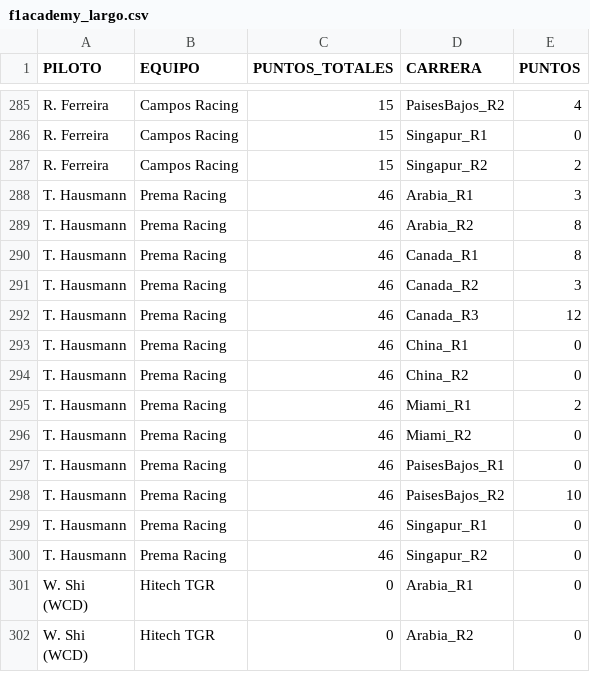
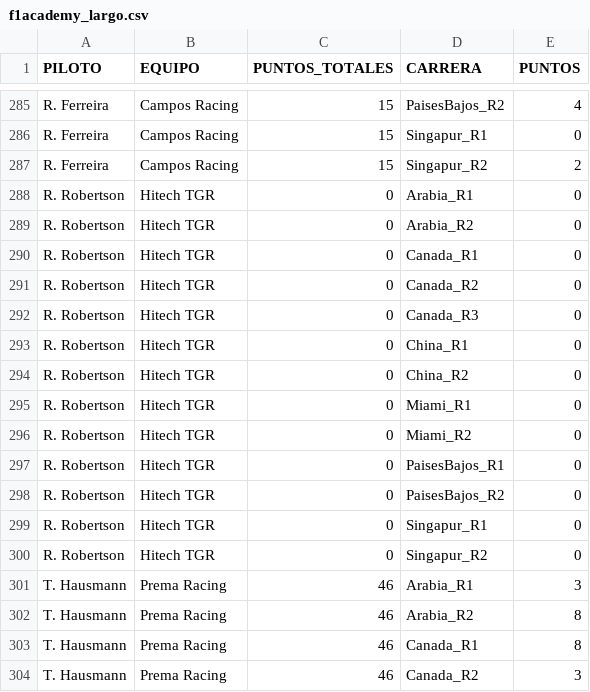
Before and after one commit to Ayrton-Milessi/analisis_ODS_5-7, a CSV file: Objetivo5/archivos/f1academy_largo.csv, drawn as a sheet; only a part is shown, gaps mark what is left out; the shorter side is filled out with more unchanged rows.

Commit message:
nuevos archivos f1-academy

```diff
--- a/Objetivo5/archivos/f1academy_largo.csv
+++ b/Objetivo5/archivos/f1academy_largo.csv
@@ -287,2 +287,15 @@ R. Ferreira,Campos Racing,15,Singapur_R1,0
 R. Ferreira,Campos Racing,15,Singapur_R2,2
+R. Robertson,Hitech TGR,0,Arabia_R1,0
+R. Robertson,Hitech TGR,0,Arabia_R2,0
+R. Robertson,Hitech TGR,0,Canada_R1,0
+R. Robertson,Hitech TGR,0,Canada_R2,0
+R. Robertson,Hitech TGR,0,Canada_R3,0
+R. Robertson,Hitech TGR,0,China_R1,0
+R. Robertson,Hitech TGR,0,China_R2,0
+R. Robertson,Hitech TGR,0,Miami_R1,0
+R. Robertson,Hitech TGR,0,Miami_R2,0
+R. Robertson,Hitech TGR,0,PaisesBajos_R1,0
+R. Robertson,Hitech TGR,0,PaisesBajos_R2,0
+R. Robertson,Hitech TGR,0,Singapur_R1,0
+R. Robertson,Hitech TGR,0,Singapur_R2,0
 T. Hausmann,Prema Racing,46,Arabia_R1,3
```
Also changed, not shown: Objetivo5/archivos/f1_academy.csv.
